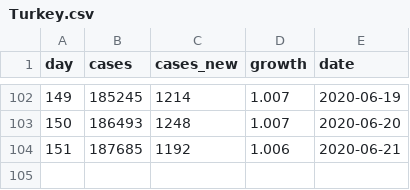
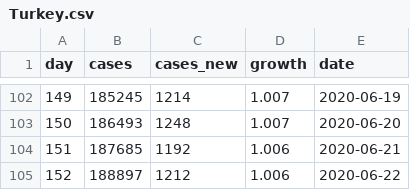
Before and after one commit to mtaylan/Covid19, a CSV file: Turkey.csv, drawn as a sheet; only a part is shown, gaps mark what is left out.

Commit message:
Update Turkey.csv

```diff
--- a/Turkey.csv
+++ b/Turkey.csv
@@ -104 +104,2 @@ day,cases,cases_new,growth,date
 151,187685,1192,1.006,2020-06-21
+152,188897,1212,1.006,2020-06-22
```
